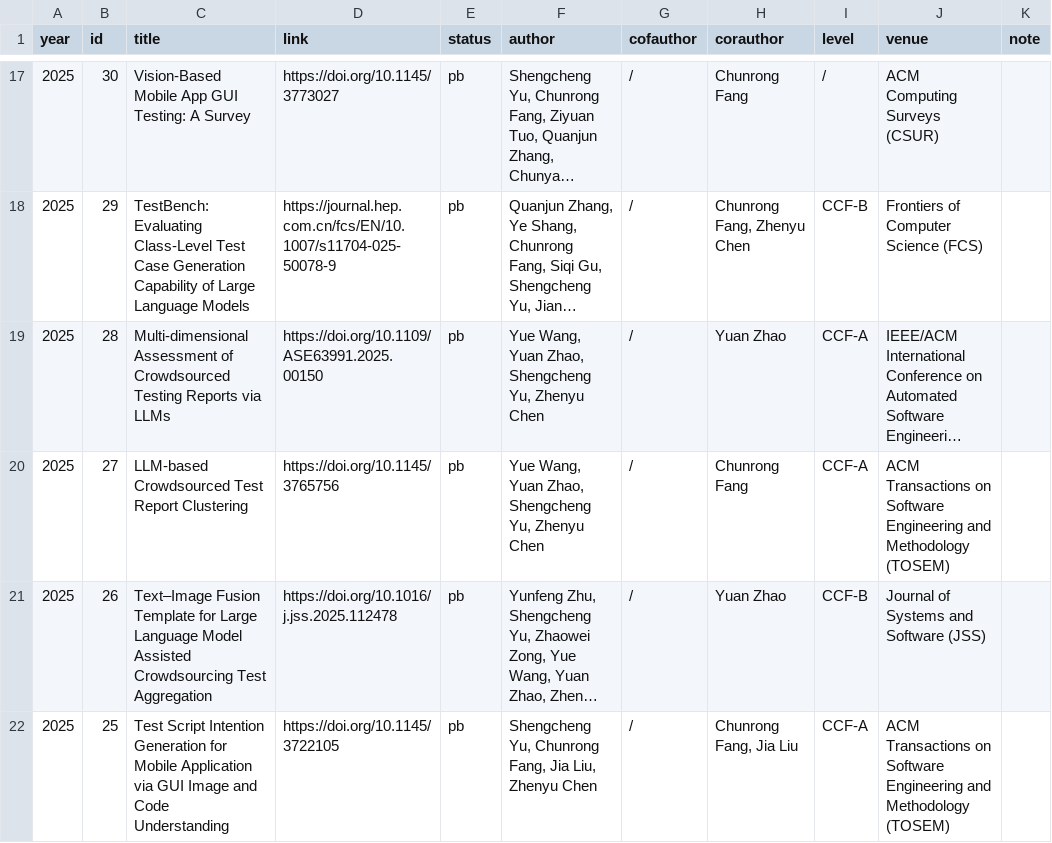
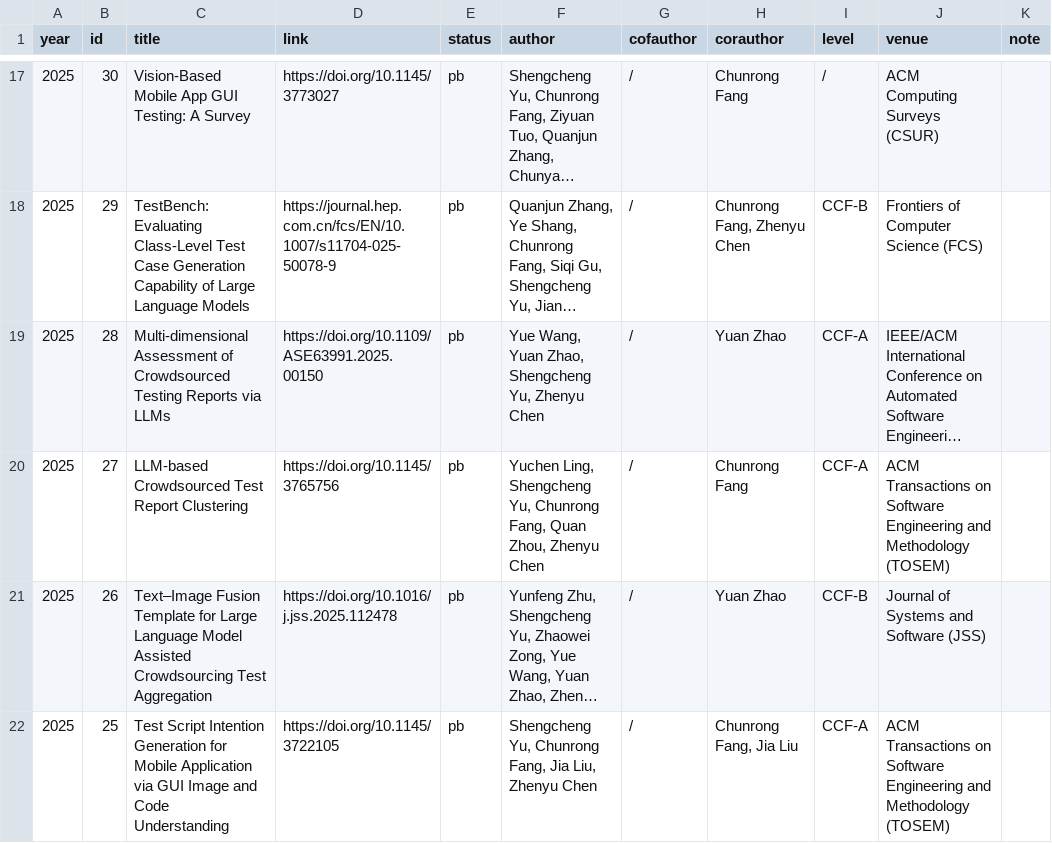
Before and after one commit to yushengcheng/yushengcheng.github.io, a CSV file: content/paper.csv, drawn as a sheet; only a part is shown, gaps mark what is left out; long unchanged cells end in …; the diff names each change by its address in the sheet, - before the commit and + after, or states it on an @@ line.

Commit message:
Correct publication author data

```diff
--- a/content/paper.csv
+++ b/content/paper.csv
-F20 (author): Yue Wang, Yuan Zhao, Shengcheng Yu, Zhenyu Chen
+F20 (author): Yuchen Ling, Shengcheng Yu, Chunrong Fang, Quan Zhou, Zhenyu Chen
```
